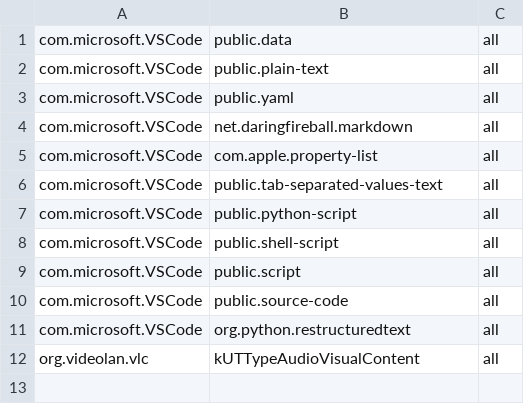
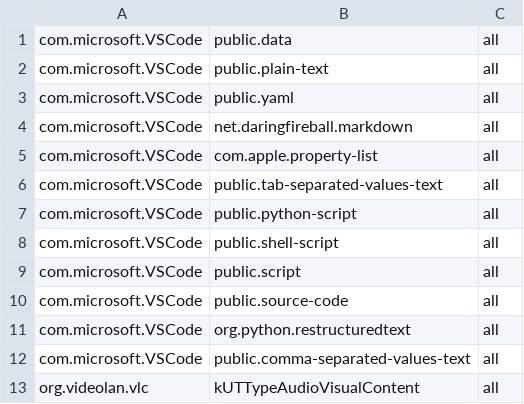
Before and after one commit to ickc/bootstrapping-os-environments, a TSV file: macOS/default-open.tsv, drawn as a sheet; the diff names each change by its address in the sheet, - before the commit and + after, or states it on an @@ line.

Commit message:
Update default-open.tsv

```diff
--- a/macOS/default-open.tsv
+++ b/macOS/default-open.tsv
+row 12: com.microsoft.VSCode | public.comma-separated-values-text | all
```
